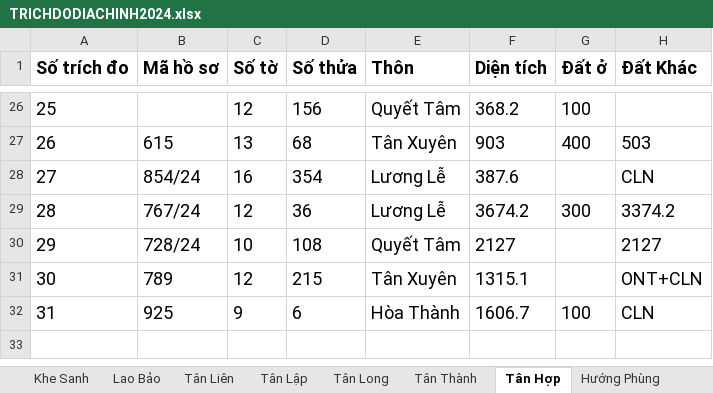
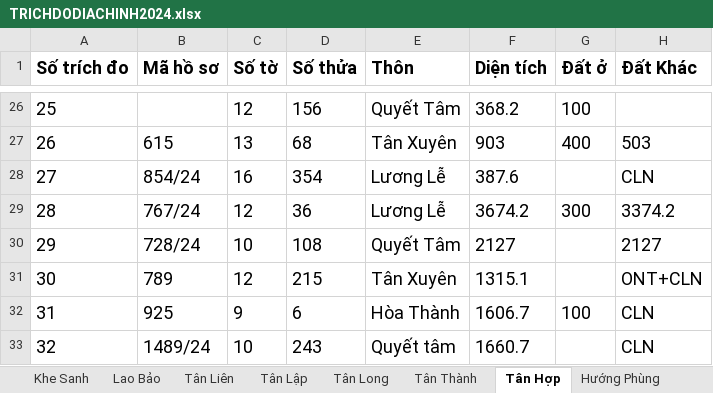
Before and after one commit to guitarkhongem/SOMUCKE, an Excel workbook: SOMUCKE/TRICHDODIACHINH2024.xlsx, sheet Tân Hợp, drawn as a sheet; only a part is shown, gaps mark what is left out; values as stored, in another font and other column widths than the file's, no borders; the diff names each change by its address in the sheet, - before the commit and + after, or states it on an @@ line.

Commit message:
cn

```diff
--- a/SOMUCKE/TRICHDODIACHINH2024.xlsx (sheet Tân Hợp)
+++ b/SOMUCKE/TRICHDODIACHINH2024.xlsx (sheet Tân Hợp)
+row 33: 32 | 1489/24 | 10 | 243 | Quyết tâm | 1660.7 |  | CLN
```
